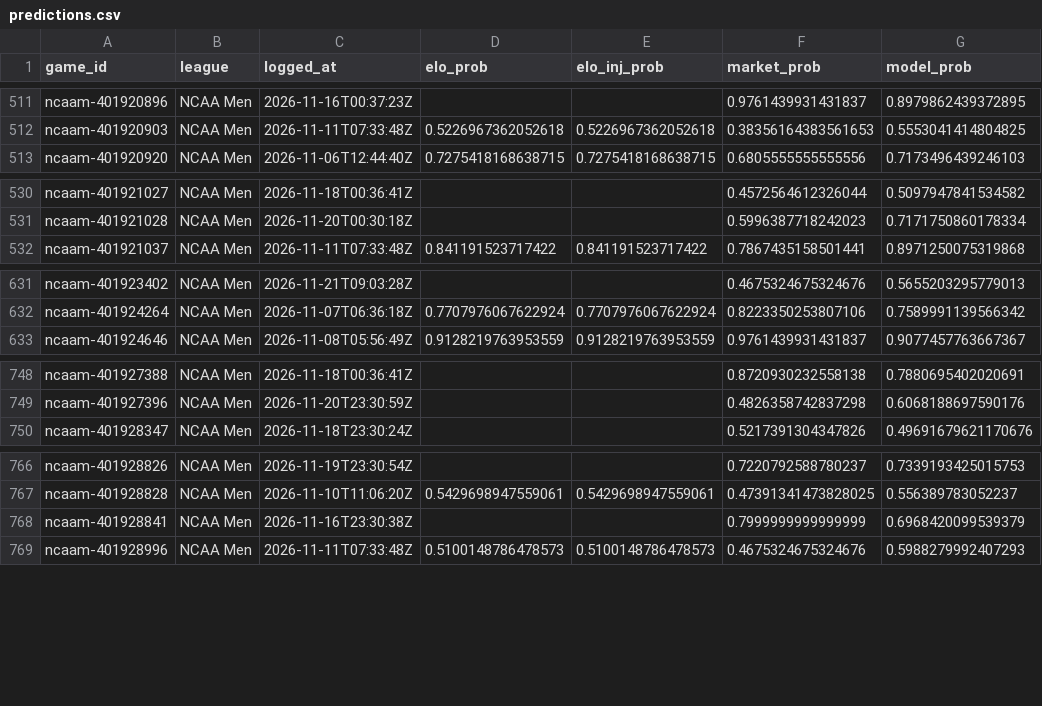
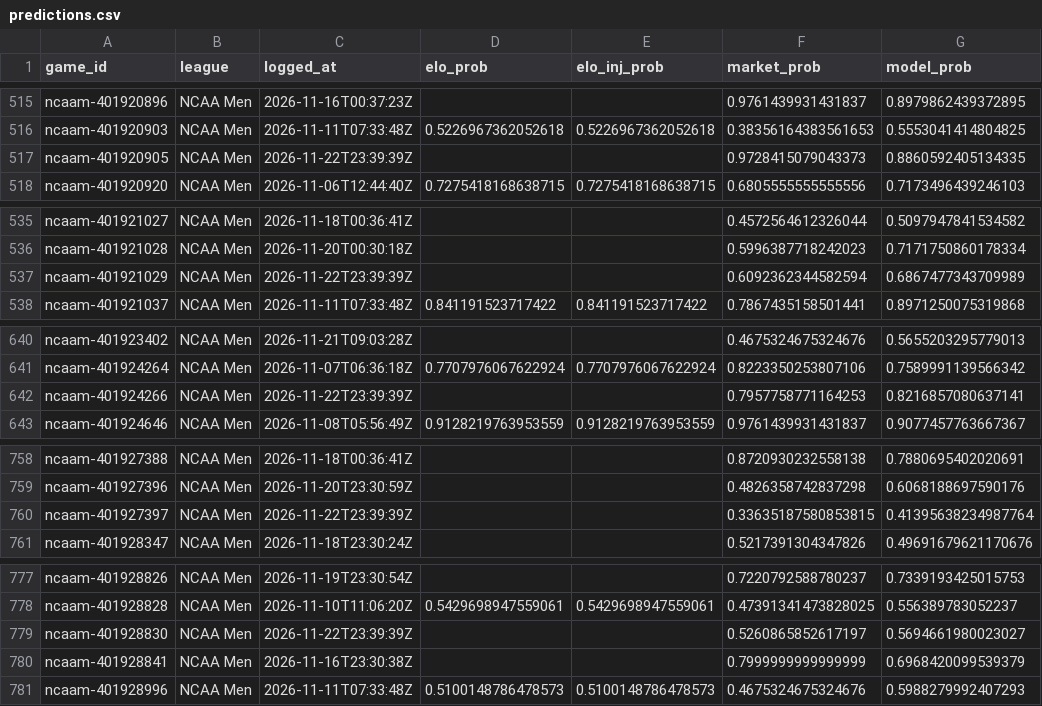
Before and after one commit to charliedavis78-bit/edge-e4b8b58d340a, a CSV file: log/predictions.csv, drawn as a sheet; only a part is shown, gaps mark what is left out; the diff covers the shown part only; the diff names each change by its address in the sheet, - before the commit and + after, or states it on an @@ line.

```diff
--- a/log/predictions.csv
+++ b/log/predictions.csv
+row 517: ncaam-401920905 | NCAA Men | 2026-11-22T23:39:39Z |  |  | 0.9728415079043373 | 0.8860592405134335
+row 537: ncaam-401921029 | NCAA Men | 2026-11-22T23:39:39Z |  |  | 0.6092362344582594 | 0.6867477343709989
+row 642: ncaam-401924266 | NCAA Men | 2026-11-22T23:39:39Z |  |  | 0.7957758771164253 | 0.8216857080637141
+row 760: ncaam-401927397 | NCAA Men | 2026-11-22T23:39:39Z |  |  | 0.33635187580853815 | 0.41395638234987764
+row 779: ncaam-401928830 | NCAA Men | 2026-11-22T23:39:39Z |  |  | 0.5260865852617197 | 0.5694661980023027
```
Also changed, not shown: 9 added rows and 35 edited cells elsewhere in this file.
